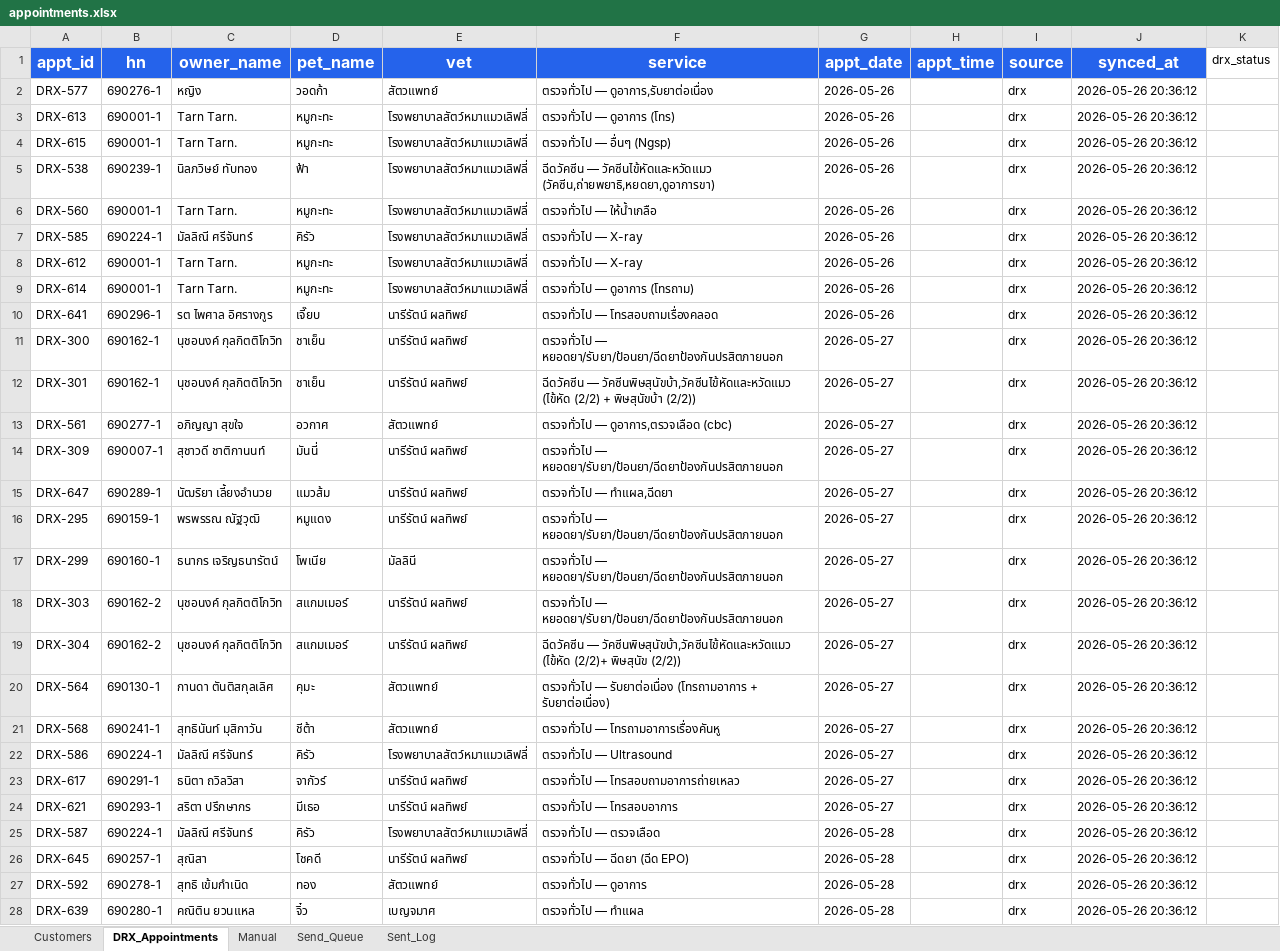
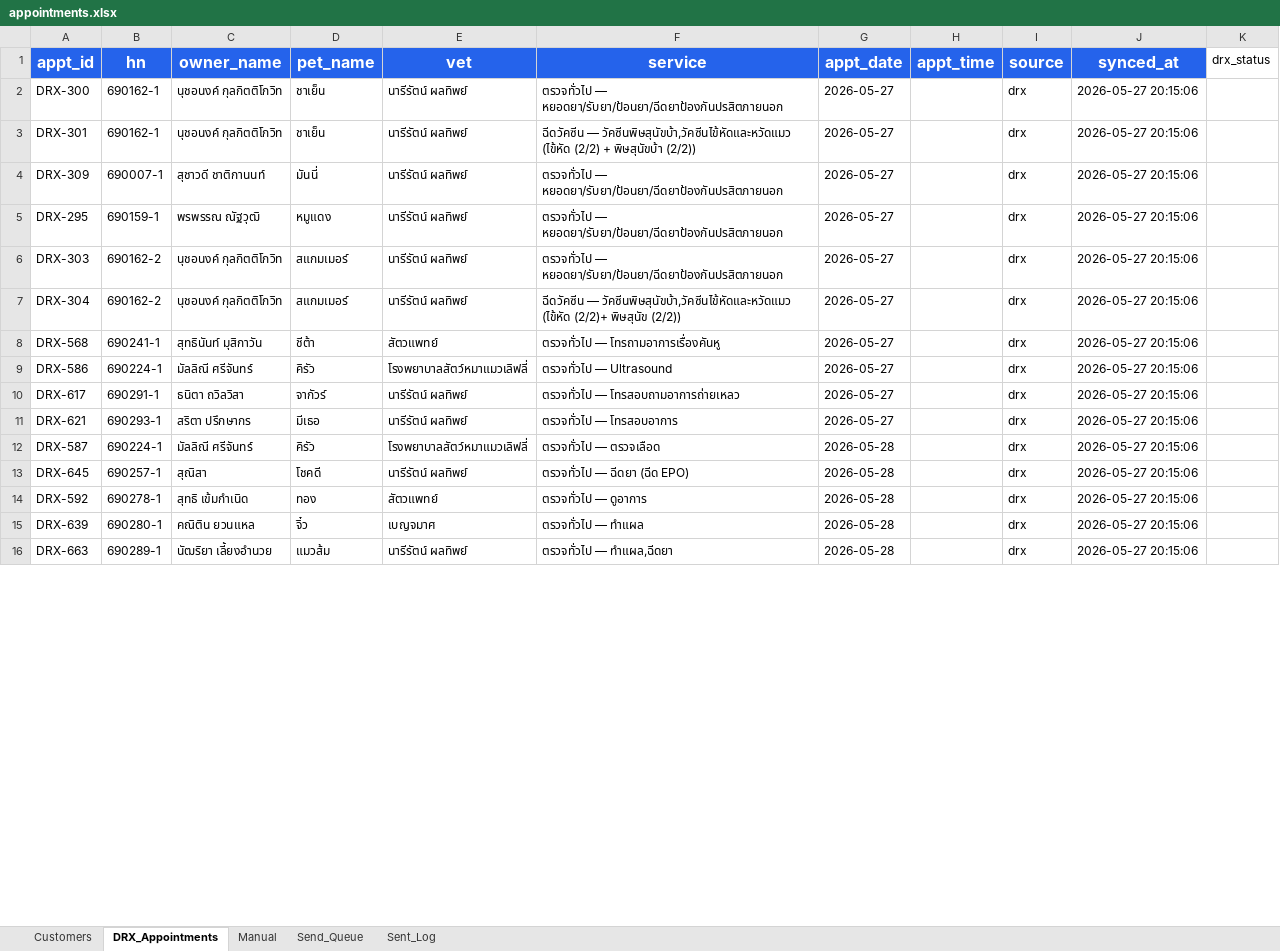
Before and after one commit to aitrccreation/dogcat-chatbot, an Excel workbook: appointments.xlsx, sheet DRX_Appointments, drawn as a sheet; only a part is shown; values as stored, in another font and other column widths than the file's, no borders; removed rows and columns are numbered as before the commit, all else as after; the diff covers the shown part only; the diff names each change by its address in the sheet, - before the commit and + after, or states it on an @@ line.

```diff
--- a/appointments.xlsx (sheet DRX_Appointments)
+++ b/appointments.xlsx (sheet DRX_Appointments)
-row 2: DRX-577 | 690276-1 | หญิง | วอดก้า | สัตวแพทย์ | ตรวจทั่วไป — ดูอาการ,รับยาต่อเนื่อง | 2026-05-26 |  | drx | 2026-05-26 20:36:12
-row 3: DRX-613 | 690001-1 | Tarn Tarn. | หมูกะทะ | โรงพยาบาลสัตว์หมาแมวเลิฟลี่ | ตรวจทั่วไป — ดูอาการ (โทร) | 2026-05-26 |  | drx | 2026-05-26 20:36:12
-row 4: DRX-615 | 690001-1 | Tarn Tarn. | หมูกะทะ | โรงพยาบาลสัตว์หมาแมวเลิฟลี่ | ตรวจทั่วไป — อื่นๆ (Ngsp) | 2026-05-26 |  | drx | 2026-05-26 20:36:12
-row 5: DRX-538 | 690239-1 | นิลภวิษย์ ทับทอง | ฟ้า | โรงพยาบาลสัตว์หมาแมวเลิฟลี่ | ฉีดวัคซีน — วัคซีนไข้หัดและหวัดแมว (วัคซีน,ถ่ายพยาธิ,หยดยา,ดูอาการขา) | 2026-05-26 |  | drx | 2026-05-26 20:36:12
-row 6: DRX-560 | 690001-1 | Tarn Tarn. | หมูกะทะ | โรงพยาบาลสัตว์หมาแมวเลิฟลี่ | ตรวจทั่วไป — ให้น้ำเกลือ | 2026-05-26 |  | drx | 2026-05-26 20:36:12
-row 7: DRX-585 | 690224-1 | มัลลิณี ศรีจันทร์ | คิรัว | โรงพยาบาลสัตว์หมาแมวเลิฟลี่ | ตรวจทั่วไป — X-ray | 2026-05-26 |  | drx | 2026-05-26 20:36:12
-row 8: DRX-612 | 690001-1 | Tarn Tarn. | หมูกะทะ | โรงพยาบาลสัตว์หมาแมวเลิฟลี่ | ตรวจทั่วไป — X-ray | 2026-05-26 |  | drx | 2026-05-26 20:36:12
-row 9: DRX-614 | 690001-1 | Tarn Tarn. | หมูกะทะ | โรงพยาบาลสัตว์หมาแมวเลิฟลี่ | ตรวจทั่วไป — ดูอาการ (โทรถาม) | 2026-05-26 |  | drx | 2026-05-26 20:36:12
-row 10: DRX-641 | 690296-1 | รต ไพศาล อิศรางกูร | เจี๊ยบ | นารีรัตน์ ผลทิพย์ | ตรวจทั่วไป — โทรสอบถามเรื่องคลอด | 2026-05-26 |  | drx | 2026-05-26 20:36:12
-J2:J3 (synced_at): 2026-05-26 20:36:12
+J2:J3 (synced_at): 2026-05-27 20:15:06
-row 13: DRX-561 | 690277-1 | อภิญญา สุขใจ | อวกาศ | สัตวแพทย์ | ตรวจทั่วไป — ดูอาการ,ตรวจเลือด (cbc) | 2026-05-27 |  | drx | 2026-05-26 20:36:12
-J4 (synced_at): 2026-05-26 20:36:12
+J4 (synced_at): 2026-05-27 20:15:06
-row 15: DRX-647 | 690289-1 | นัฒริยา เลี้ยงอำนวย | แมวส้ม | นารีรัตน์ ผลทิพย์ | ตรวจทั่วไป — ทำแผล,ฉีดยา | 2026-05-27 |  | drx | 2026-05-26 20:36:12
-J5 (synced_at): 2026-05-26 20:36:12
+J5 (synced_at): 2026-05-27 20:15:06
-row 17: DRX-299 | 690160-1 | ธนากร เจริญธนารัตน์ | โพเนีย | มัลลินี | ตรวจทั่วไป — หยอดยา/รับยา/ป้อนยา/ฉีดยาป้องกันปรสิตภายนอก | 2026-05-27 |  | drx | 2026-05-26 20:36:12
-J6:J7 (synced_at): 2026-05-26 20:36:12
+J6:J7 (synced_at): 2026-05-27 20:15:06
-row 20: DRX-564 | 690130-1 | กานดา ตันติสกุลเลิศ | คุมะ | สัตวแพทย์ | ตรวจทั่วไป — รับยาต่อเนื่อง (โทรถามอาการ + รับยาต่อเนื่อง) | 2026-05-27 |  | drx | 2026-05-26 20:36:12
-J8:J15 (synced_at): 2026-05-26 20:36:12
+J8:J15 (synced_at): 2026-05-27 20:15:06
+row 16: DRX-663 | 690289-1 | นัฒริยา เลี้ยงอำนวย | แมวส้ม | นารีรัตน์ ผลทิพย์ | ตรวจทั่วไป — ทำแผล,ฉีดยา | 2026-05-28 |  | drx | 2026-05-27 20:15:06
```
Also changed, not shown: 6 added rows and 40 edited cells elsewhere in this sheet, sheet Sent_Log, sheet Send_Queue, sheet Customers, 5 other files.
